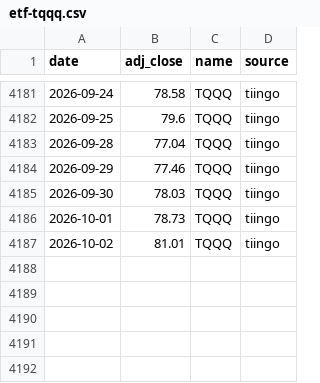
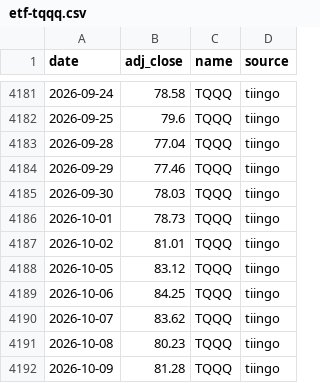
Before and after one commit to ravelab/l-etf, a CSV file: data/etf-tqqq.csv, drawn as a sheet; only a part is shown, gaps mark what is left out; the diff names each change by its address in the sheet, - before the commit and + after, or states it on an @@ line.

```diff
--- a/data/etf-tqqq.csv
+++ b/data/etf-tqqq.csv
+row 4188: 2026-10-05 | 83.12 | TQQQ | tiingo
+row 4189: 2026-10-06 | 84.25 | TQQQ | tiingo
+row 4190: 2026-10-07 | 83.62 | TQQQ | tiingo
+row 4191: 2026-10-08 | 80.23 | TQQQ | tiingo
+row 4192: 2026-10-09 | 81.28 | TQQQ | tiingo
```
Also changed, not shown: data/etf-qld.csv, data/etf-upro.csv, 22 other files.
